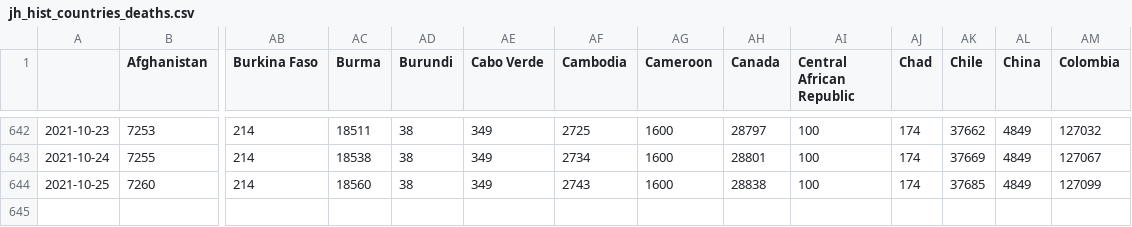
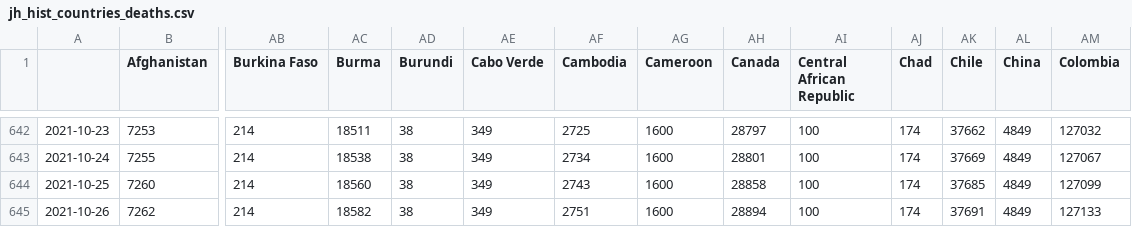
Before and after one commit to BrianLDev/Covid19_Analytics, a CSV file: Datasets/JH/jh_hist_countries_deaths.csv, drawn as a sheet; only a part is shown, gaps mark what is left out; rows hold the shown columns only; the diff names each change by its address in the sheet, - before the commit and + after, or states it on an @@ line.

```diff
--- a/Datasets/JH/jh_hist_countries_deaths.csv
+++ b/Datasets/JH/jh_hist_countries_deaths.csv
-AH644 (Canada): 28838
+AH644 (Canada): 28858
+row 645: 2021-10-26 | 7262 | 214 | 18582 | 38 | 349 | 2751 | 1600 | 28894 | 100 | 174 | 37691 | 4849 | 127133
```
Also changed, not shown: Datasets/JH/jh_hist_countries_cases.csv, Datasets/JH/jh_hist_usstates_cases_pct.csv, 19 other files.
